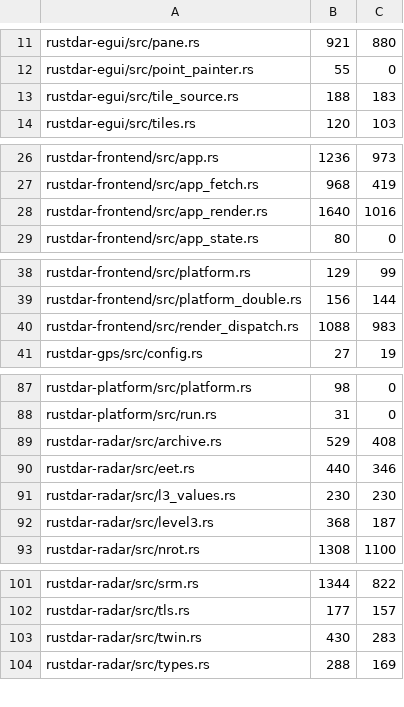
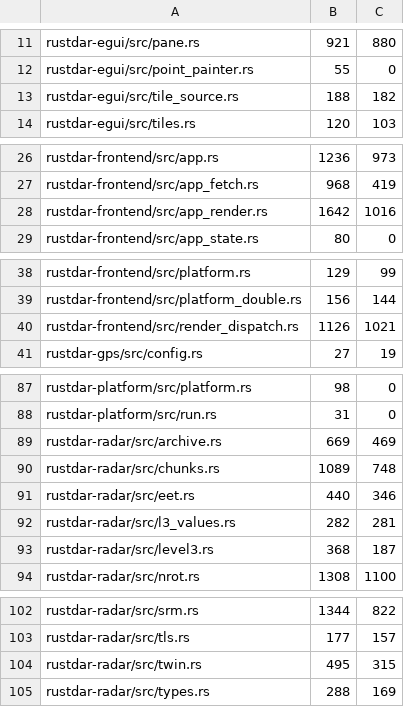
Before and after one commit to Squallar/squallar, a TSV file: .github/coverage-baseline.tsv, drawn as a sheet; only a part is shown, gaps mark what is left out.

```diff
--- a/.github/coverage-baseline.tsv
+++ b/.github/coverage-baseline.tsv
@@ -12,3 +12,3 @@ rustdar-egui/src/pane.rs	921	880
 rustdar-egui/src/point_painter.rs	55	0
-rustdar-egui/src/tile_source.rs	188	183
+rustdar-egui/src/tile_source.rs	188	182
 rustdar-egui/src/tiles.rs	120	103
@@ -27,3 +27,3 @@ rustdar-frontend/src/app.rs	1236	973
 rustdar-frontend/src/app_fetch.rs	968	419
-rustdar-frontend/src/app_render.rs	1640	1016
+rustdar-frontend/src/app_render.rs	1642	1016
 rustdar-frontend/src/app_state.rs	80	0
@@ -39,3 +39,3 @@ rustdar-frontend/src/platform.rs	129	99
 rustdar-frontend/src/platform_double.rs	156	144
-rustdar-frontend/src/render_dispatch.rs	1088	983
+rustdar-frontend/src/render_dispatch.rs	1126	1021
 rustdar-gps/src/config.rs	27	19
@@ -88,5 +88,6 @@ rustdar-platform/src/platform.rs	98	0
 rustdar-platform/src/run.rs	31	0
-rustdar-radar/src/archive.rs	529	408
+rustdar-radar/src/archive.rs	669	469
+rustdar-radar/src/chunks.rs	1089	748
 rustdar-radar/src/eet.rs	440	346
-rustdar-radar/src/l3_values.rs	230	230
+rustdar-radar/src/l3_values.rs	282	281
 rustdar-radar/src/level3.rs	368	187
@@ -102,3 +103,3 @@ rustdar-radar/src/srm.rs	1344	822
 rustdar-radar/src/tls.rs	177	157
-rustdar-radar/src/twin.rs	430	283
+rustdar-radar/src/twin.rs	495	315
 rustdar-radar/src/types.rs	288	169
```
Also changed, not shown: 1 other file.
